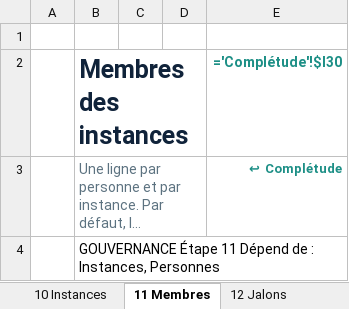
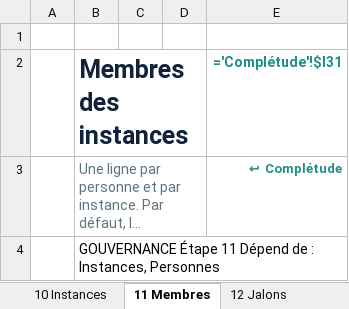
Before and after one commit to cszatsch/Cockpit, an Excel workbook: frontends/Referentiel RISE - initialisation.xlsx, sheet 11 Membres, drawn as a sheet; only a part is shown; long unchanged cells end in …; values as stored, in another font and other column widths than the file's, no borders; formulas without a stored value are shown as written; conditional formats not drawn; the diff names each change by its address in the sheet, - before the commit and + after, or states it on an @@ line.

```diff
--- a/frontends/Referentiel RISE - initialisation.xlsx (sheet 11 Membres)
+++ b/frontends/Referentiel RISE - initialisation.xlsx (sheet 11 Membres)
-E2: ='Complétude'!$I30
+E2: ='Complétude'!$I31
```
Also changed, not shown: sheet Complétude, sheet 09 Chantiers, sheet 10 Instances, sheet 06 Lots, sheet 07 Phases, sheet 13 Livrables, 2 more sheets, other sheet tabs, hidden cells, 32 other files.
